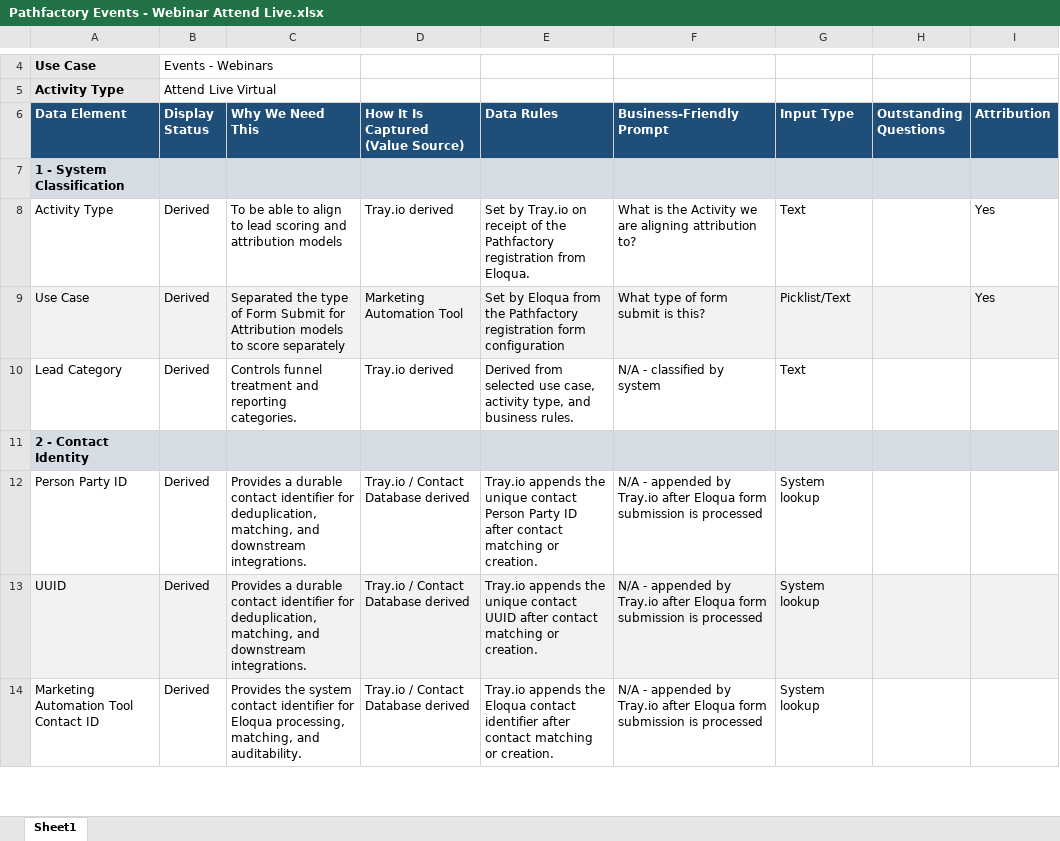
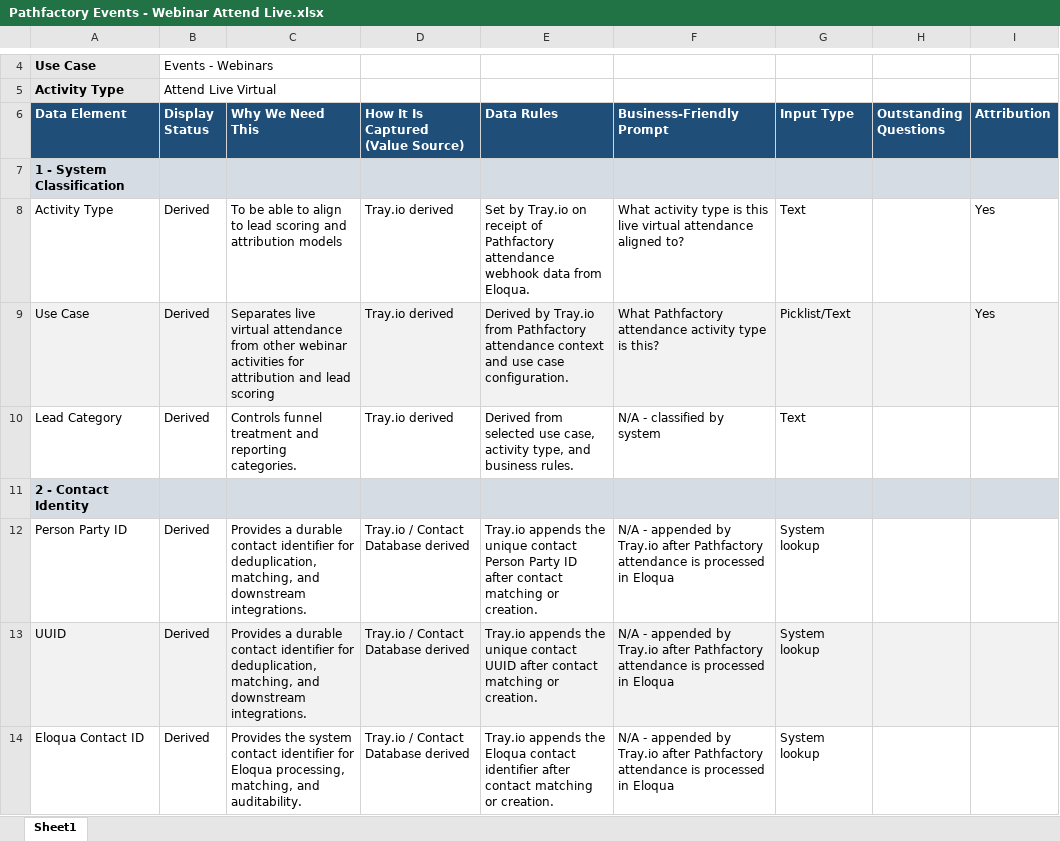
Before and after one commit to demodolly/Air-Traffic-Control-Marketing-Data, an Excel workbook: Pathfactory Events - Webinar Attend Live.xlsx, sheet Sheet1, drawn as a sheet; only a part is shown, gaps mark what is left out; values as stored, in another font and other column widths than the file's, no borders; the diff covers the shown part only; the diff names each change by its address in the sheet, - before the commit and + after, or states it on an @@ line.

```diff
--- a/Pathfactory Events - Webinar Attend Live.xlsx (sheet Sheet1)
+++ b/Pathfactory Events - Webinar Attend Live.xlsx (sheet Sheet1)
-E8 (Data Rules): …receipt of the Pathfactory registration from Eloqua.
+E8 (Data Rules): …receipt of Pathfactory attendance webhook data from Eloqua.
-F8 (Business-Friendly Prompt): What is the Activity we are aligning attribution to?
+F8 (Business-Friendly Prompt): What activity type is this live virtual attendance aligned to?
-C9 (Why We Need This): Separated the type of Form Submit for Attribution models to score separately
+C9 (Why We Need This): Separates live virtual attendance from other webinar activities for attribution and lead scoring
-D9: Marketing Automation Tool
+D9: Tray.io derived
-E9 (Data Rules): Set by Eloqua from the Pathfactory registration form configuration
+E9 (Data Rules): Derived by Tray.io from Pathfactory attendance context and use case configuration.
-F9 (Business-Friendly Prompt): What type of form submit is this?
+F9 (Business-Friendly Prompt): What Pathfactory attendance activity type is this?
-F12:F14 (Business-Friendly Prompt): …Tray.io after Eloqua form submission is processed
+F12:F14 (Business-Friendly Prompt): …Tray.io after Pathfactory attendance is processed in Eloqua
-A14 (Data Element): Marketing Automation Tool Contact ID
+A14 (Data Element): Eloqua Contact ID
```
Also changed, not shown: 36 added rows and 93 edited cells elsewhere in this sheet, 1 other file.
